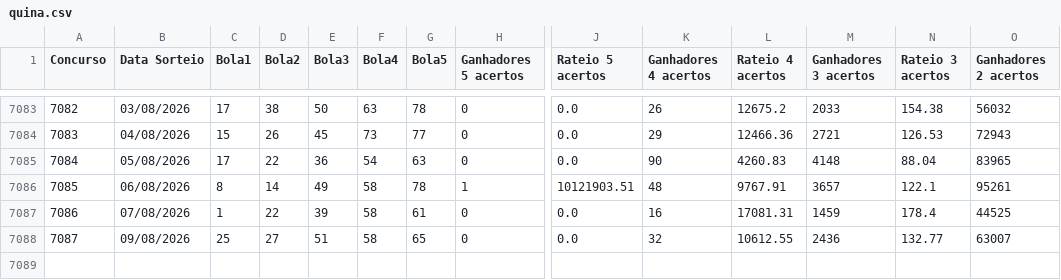
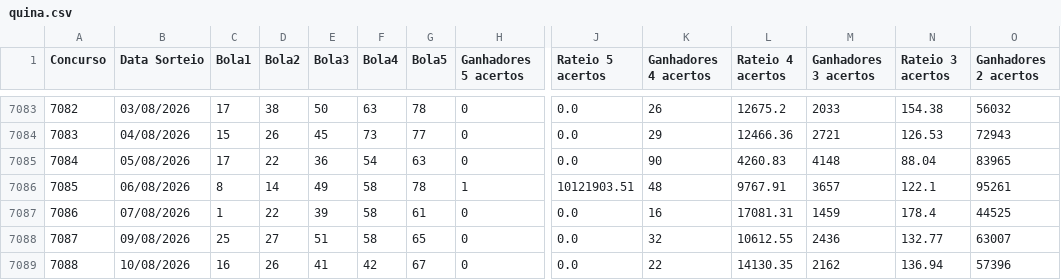
Before and after one commit to aretw0/loterias-caixa-db, a CSV file: data/quina.csv, drawn as a sheet; only a part is shown, gaps mark what is left out; rows hold the shown columns only; the diff names each change by its address in the sheet, - before the commit and + after, or states it on an @@ line.

```diff
--- a/data/quina.csv
+++ b/data/quina.csv
+row 7089: 7088 | 10/08/2026 | 16 | 26 | 41 | 42 | 67 | 0 | 0.0 | 22 | 14130.35 | 2162 | 136.94 | 57396
```
Also changed, not shown: data/lotofacil.csv.
